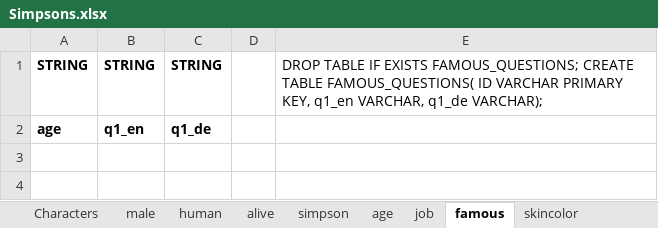
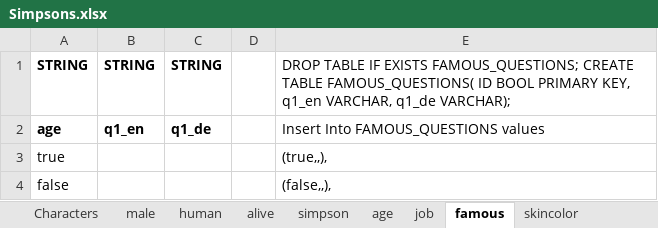
Before and after one commit to nappydevelopment/Nappy-the-ingenious-docs, an Excel workbook: Simpsons.xlsx, sheet famous, drawn as a sheet; values as stored, in another font and other column widths than the file's, no borders; the diff names each change by its address in the sheet, - before the commit and + after, or states it on an @@ line.

```diff
--- a/Simpsons.xlsx (sheet famous)
+++ b/Simpsons.xlsx (sheet famous)
-E1: …FAMOUS_QUESTIONS( ID VARCHAR PRIMARY KEY,…
+E1: …FAMOUS_QUESTIONS( ID BOOL PRIMARY KEY,…
-E2: (empty)
+E2: Insert Into FAMOUS_QUESTIONS values
+row 3: true |  |  |  | (true,,),
+row 4: false |  |  |  | (false,,),
```
Also changed, not shown: sheet job, sheet male, sheet human, sheet simpson, sheet alive, sheet homosexual, 11 more sheets, 2 other files.
